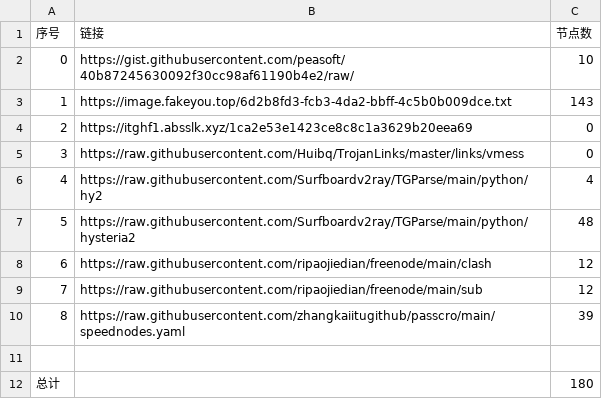
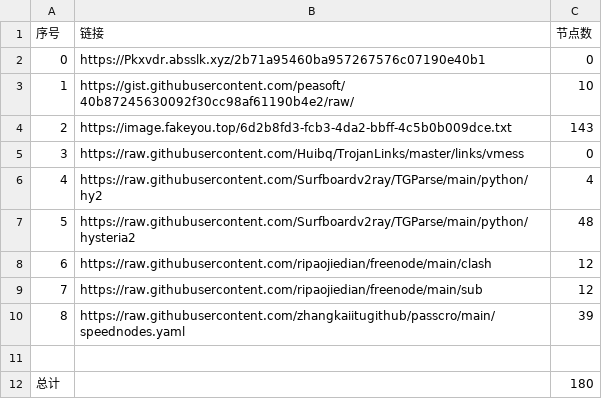
Before and after one commit to dqt081228OHVGFY/NoMoreWalls, a CSV file: list_result.csv, drawn as a sheet; removed rows and columns are numbered as before the commit, all else as after; the diff names each change by its address in the sheet, - before the commit and + after, or states it on an @@ line.

```diff
--- a/list_result.csv
+++ b/list_result.csv
+row 2: 0 | https://Pkxvdr.absslk.xyz/2b71a95460ba957267576c07190e40b1 | 0
@@ column A (序号) renumbered between rows 3 and 4 @@
-row 4: 2 | https://itghf1.absslk.xyz/1ca2e53e1423ce8c8c1a3629b20eea69 | 0
```
Also changed, not shown: 5 other files.
